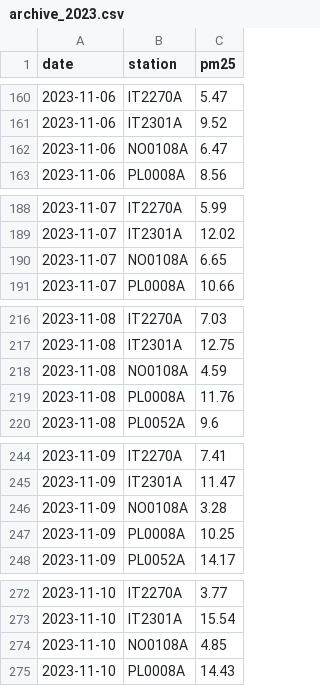
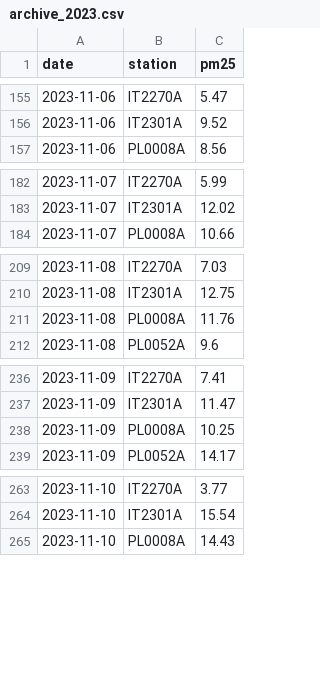
Before and after one commit to geoworldlook/air-check, a CSV file: data/forecast/archive_2023.csv, drawn as a sheet; only a part is shown, gaps mark what is left out; the diff covers the shown part only.

```diff
--- a/data/forecast/archive_2023.csv
+++ b/data/forecast/archive_2023.csv
@@ -161,3 +156,2 @@ date,station,pm25
 2023-11-06,IT2301A,9.52
-2023-11-06,NO0108A,6.47
 2023-11-06,PL0008A,8.56
@@ -189,3 +183,2 @@ date,station,pm25
 2023-11-07,IT2301A,12.02
-2023-11-07,NO0108A,6.65
 2023-11-07,PL0008A,10.66
@@ -217,3 +210,2 @@ date,station,pm25
 2023-11-08,IT2301A,12.75
-2023-11-08,NO0108A,4.59
 2023-11-08,PL0008A,11.76
@@ -245,3 +237,2 @@ date,station,pm25
 2023-11-09,IT2301A,11.47
-2023-11-09,NO0108A,3.28
 2023-11-09,PL0008A,10.25
@@ -273,3 +264,2 @@ date,station,pm25
 2023-11-10,IT2301A,15.54
-2023-11-10,NO0108A,4.85
 2023-11-10,PL0008A,14.43
```
Also changed, not shown: 56 removed rows elsewhere in this file, data/forecast/live_2026.csv, 12 other files.
